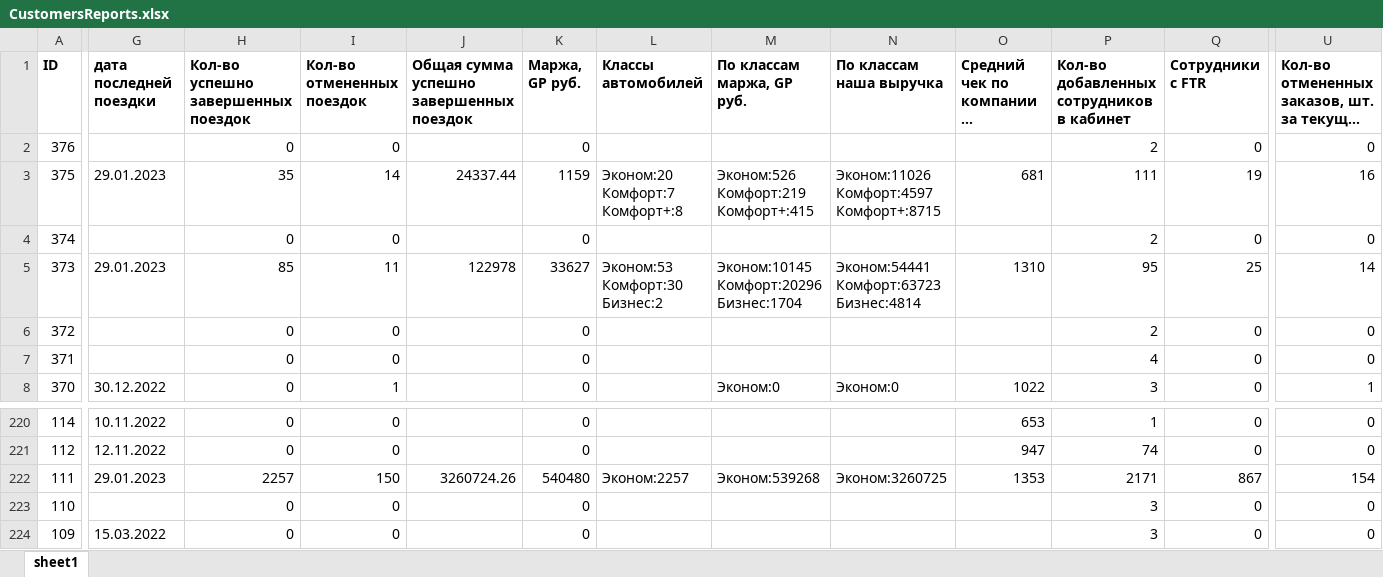
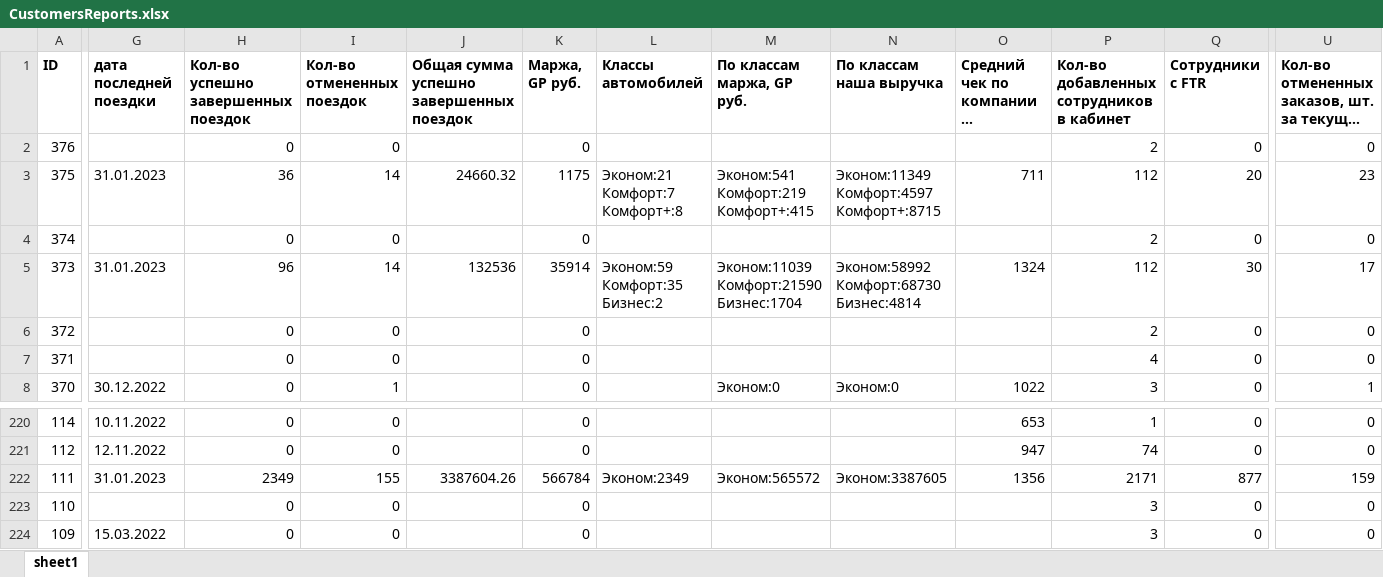
Before and after one commit to boldueen/swiftdrive, an Excel workbook: downloads/projection/CustomersReports.xlsx, sheet sheet1, drawn as a sheet; only a part is shown, gaps mark what is left out; long unchanged cells end in …; values as stored, in another font and other column widths than the file's, no borders; the diff covers the shown part only; the diff names each change by its address in the sheet, - before the commit and + after, or states it on an @@ line.

```diff
--- a/downloads/projection/CustomersReports.xlsx (sheet sheet1)
+++ b/downloads/projection/CustomersReports.xlsx (sheet sheet1)
-G3 (дата последней поездки): 29.01.2023
+G3 (дата последней поездки): 31.01.2023
-H3: 35
+H3: 36
-J3: 24337.44
+J3: 24660.32
-K3 (Маржа, GP руб.): 1159
+K3 (Маржа, GP руб.): 1175
-L3 (Классы автомобилей): Эконом:20 Комфорт:7 Комфорт+:8
+L3 (Классы автомобилей): Эконом:21 Комфорт:7 Комфорт+:8
-M3 (По классам маржа, GP руб.): Эконом:526 Комфорт:219 Комфорт+:415
+M3 (По классам маржа, GP руб.): Эконом:541 Комфорт:219 Комфорт+:415
-N3 (По классам наша выручка): Эконом:11026 Комфорт:4597 Комфорт+:8715
+N3 (По классам наша выручка): Эконом:11349 Комфорт:4597 Комфорт+:8715
-O3: 681
+O3: 711
-P3: 111
+P3: 112
-Q3 (Сотрудники с FTR): 19
+Q3 (Сотрудники с FTR): 20
-U3: 16
+U3: 23
-G5 (дата последней поездки): 29.01.2023
+G5 (дата последней поездки): 31.01.2023
-H5: 85
+H5: 96
-I5 (Кол-во отмененных поездок): 11
+I5 (Кол-во отмененных поездок): 14
-J5: 122978
+J5: 132536
-K5 (Маржа, GP руб.): 33627
+K5 (Маржа, GP руб.): 35914
-L5 (Классы автомобилей): Эконом:53 Комфорт:30 Бизнес:2
+L5 (Классы автомобилей): Эконом:59 Комфорт:35 Бизнес:2
-M5 (По классам маржа, GP руб.): Эконом:10145 Комфорт:20296 Бизнес:1704
+M5 (По классам маржа, GP руб.): Эконом:11039 Комфорт:21590 Бизнес:1704
-N5 (По классам наша выручка): Эконом:54441 Комфорт:63723 Бизнес:4814
+N5 (По классам наша выручка): Эконом:58992 Комфорт:68730 Бизнес:4814
-O5: 1310
+O5: 1324
-P5: 95
+P5: 112
-Q5 (Сотрудники с FTR): 25
+Q5 (Сотрудники с FTR): 30
-U5: 14
+U5: 17
-G222 (дата последней поездки): 29.01.2023
+G222 (дата последней поездки): 31.01.2023
-H222: 2257
+H222: 2349
-I222 (Кол-во отмененных поездок): 150
+I222 (Кол-во отмененных поездок): 155
-J222: 3260724.26
+J222: 3387604.26
-K222 (Маржа, GP руб.): 540480
+K222 (Маржа, GP руб.): 566784
-L222 (Классы автомобилей): Эконом:2257
+L222 (Классы автомобилей): Эконом:2349
-M222 (По классам маржа, GP руб.): Эконом:539268
+M222 (По классам маржа, GP руб.): Эконом:565572
-N222 (По классам наша выручка): Эконом:3260725
+N222 (По классам наша выручка): Эконом:3387605
-O222: 1353
+O222: 1356
-Q222 (Сотрудники с FTR): 867
+Q222 (Сотрудники с FTR): 877
-U222: 154
+U222: 159
```
Also changed, not shown: 212 edited cells elsewhere in this sheet, utils/process/reports/daily_report.xlsx, 7 other files.
